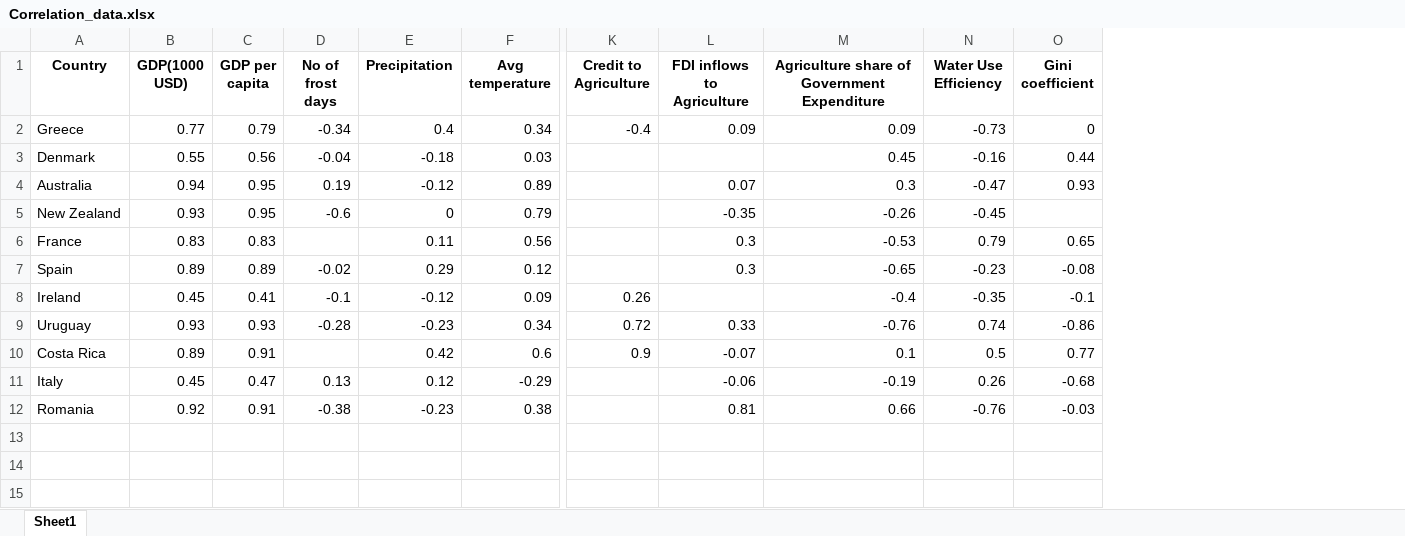
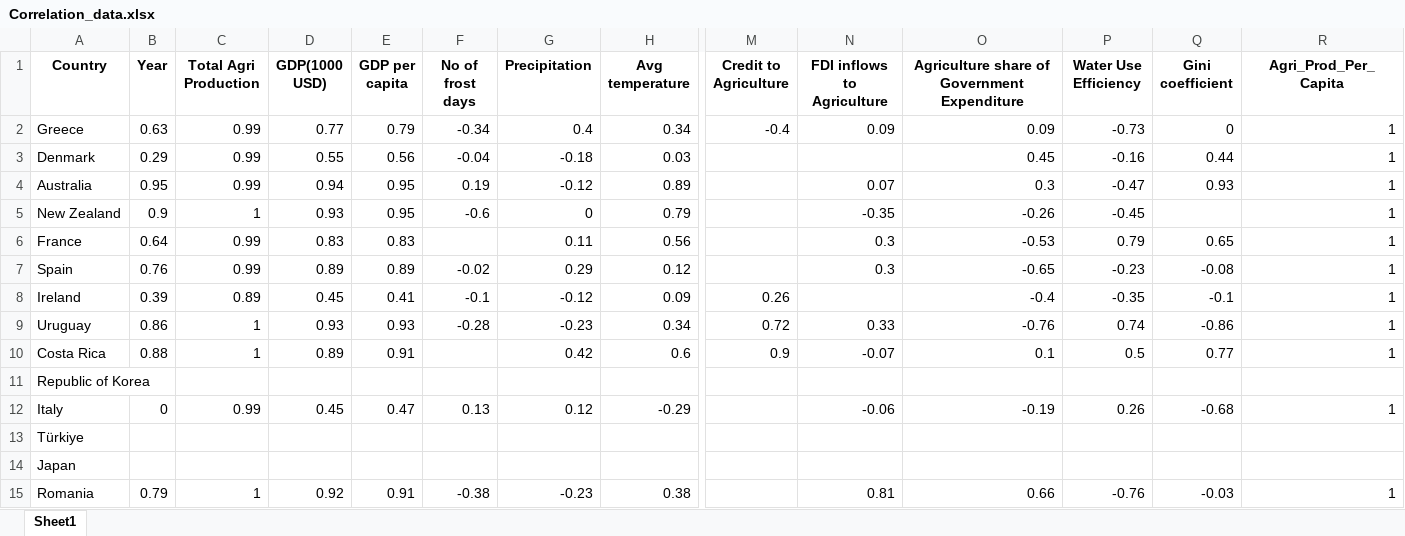
Before and after one commit to saumyasucharita/Agriculture-Data-Analysis, an Excel workbook: Correlation_data.xlsx, sheet Sheet1, drawn as a sheet; only a part is shown, gaps mark what is left out; values as stored, in another font and other column widths than the file's, no borders; conditional formats not drawn; rows hold the shown columns only; the diff names each change by its address in the sheet, - before the commit and + after, or states it on an @@ line.

```diff
--- a/Correlation_data.xlsx (sheet Sheet1)
+++ b/Correlation_data.xlsx (sheet Sheet1)
+column B (Year), rows 2-10: 0.63 | 0.29 | 0.95 | 0.9 | 0.64 | 0.76 | 0.39 | 0.86 | 0.88; row 12: 0; row 15: 0.79
+column C (Total Agri Production), rows 2-10: 0.99 | 0.99 | 0.99 | 1 | 0.99 | 0.99 | 0.89 | 1 | 1; row 12: 0.99; row 15: 1
+column R (Agri_Prod_Per_Capita), rows 2-10: all 1; row 12: 1; row 15: 1
+row 11: Republic of Korea
+row 13: Türkiye
+row 14: Japan
```
Also changed, not shown: Correlation_data_color_coded.xlsx, 3 other files.
